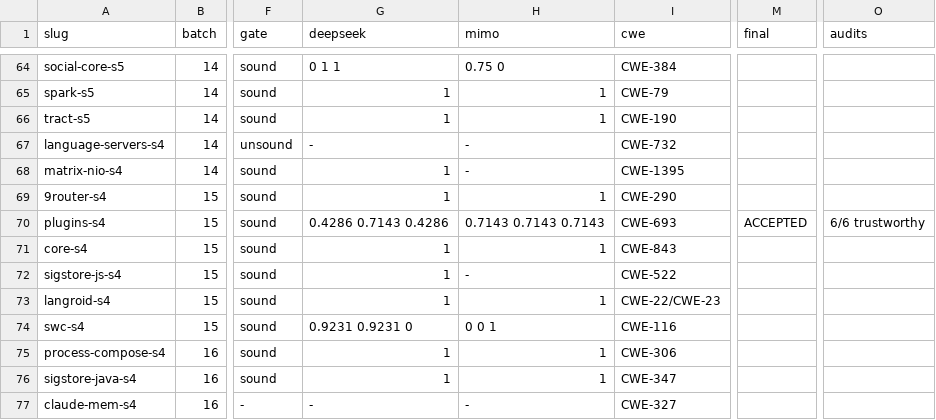
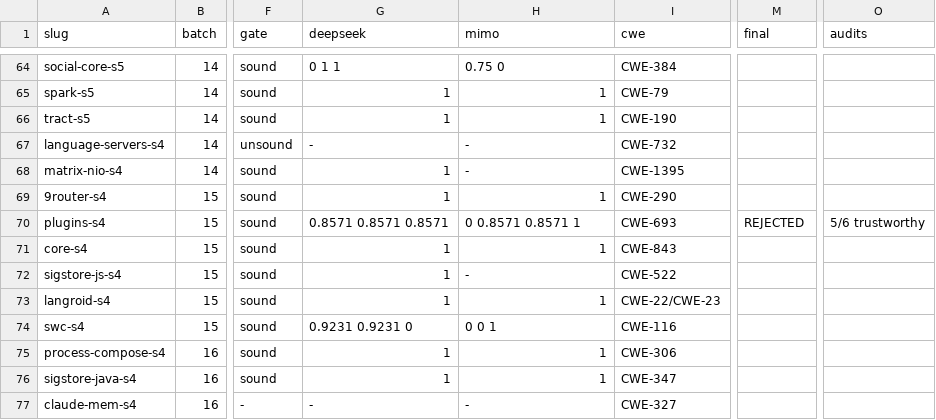
Before and after one commit to sherazrazadev/swe-benching, a TSV file: reports/actions/tasks.tsv, drawn as a sheet; only a part is shown, gaps mark what is left out; the diff names each change by its address in the sheet, - before the commit and + after, or states it on an @@ line.

```diff
--- a/reports/actions/tasks.tsv
+++ b/reports/actions/tasks.tsv
-G70 (deepseek): 0.4286 0.7143 0.4286
+G70 (deepseek): 0.8571 0.8571 0.8571
-H70 (mimo): 0.7143 0.7143 0.7143
+H70 (mimo): 0 0.8571 0.8571 1
-M70 (final): ACCEPTED
+M70 (final): REJECTED
-O70 (audits): 6/6 trustworthy
+O70 (audits): 5/6 trustworthy
```
Also changed, not shown: 15 other files.
